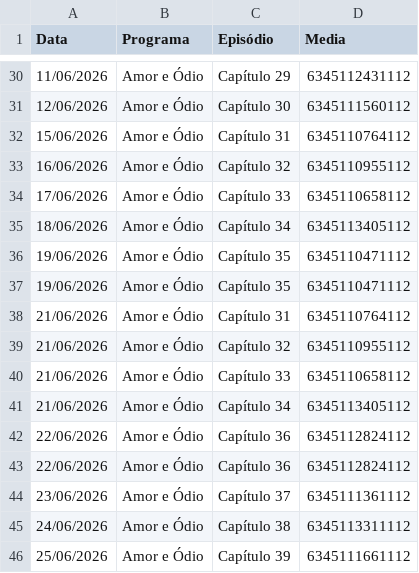
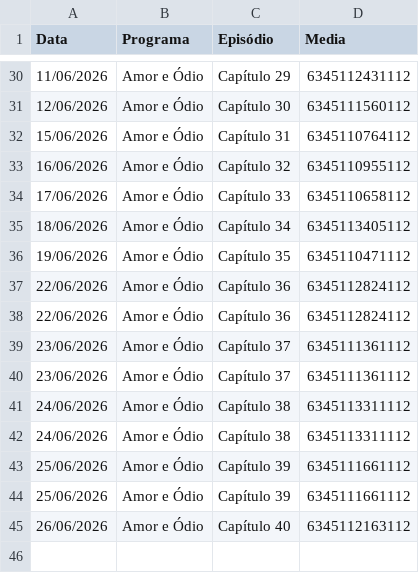
Before and after one commit to henriquerossi/Grade-SBTNovelas, a CSV file: programas/Amor_e_Ódio.csv, drawn as a sheet; only a part is shown, gaps mark what is left out; removed rows and columns are numbered as before the commit, all else as after; the diff names each change by its address in the sheet, - before the commit and + after, or states it on an @@ line.

```diff
--- a/programas/Amor_e_Ódio.csv
+++ b/programas/Amor_e_Ódio.csv
-row 37: 19/06/2026 | Amor e Ódio | Capítulo 35 | 6345110471112
-row 38: 21/06/2026 | Amor e Ódio | Capítulo 31 | 6345110764112
-row 39: 21/06/2026 | Amor e Ódio | Capítulo 32 | 6345110955112
-row 40: 21/06/2026 | Amor e Ódio | Capítulo 33 | 6345110658112
-row 41: 21/06/2026 | Amor e Ódio | Capítulo 34 | 6345113405112
+row 40: 23/06/2026 | Amor e Ódio | Capítulo 37 | 6345111361112
+row 41: 24/06/2026 | Amor e Ódio | Capítulo 38 | 6345113311112
+row 44: 25/06/2026 | Amor e Ódio | Capítulo 39 | 6345111661112
+row 45: 26/06/2026 | Amor e Ódio | Capítulo 40 | 6345112163112
```
Also changed, not shown: programas/Coração_Traído.csv, programas/Gata_Selvagem.csv, 3 other files.
